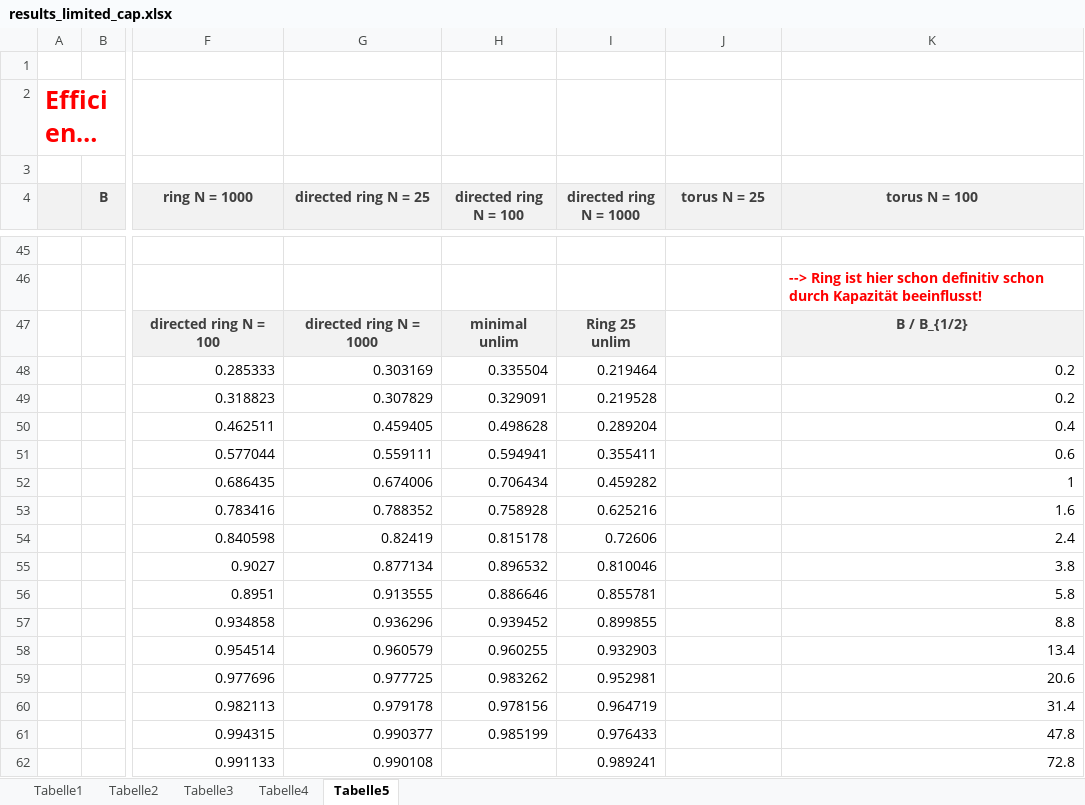
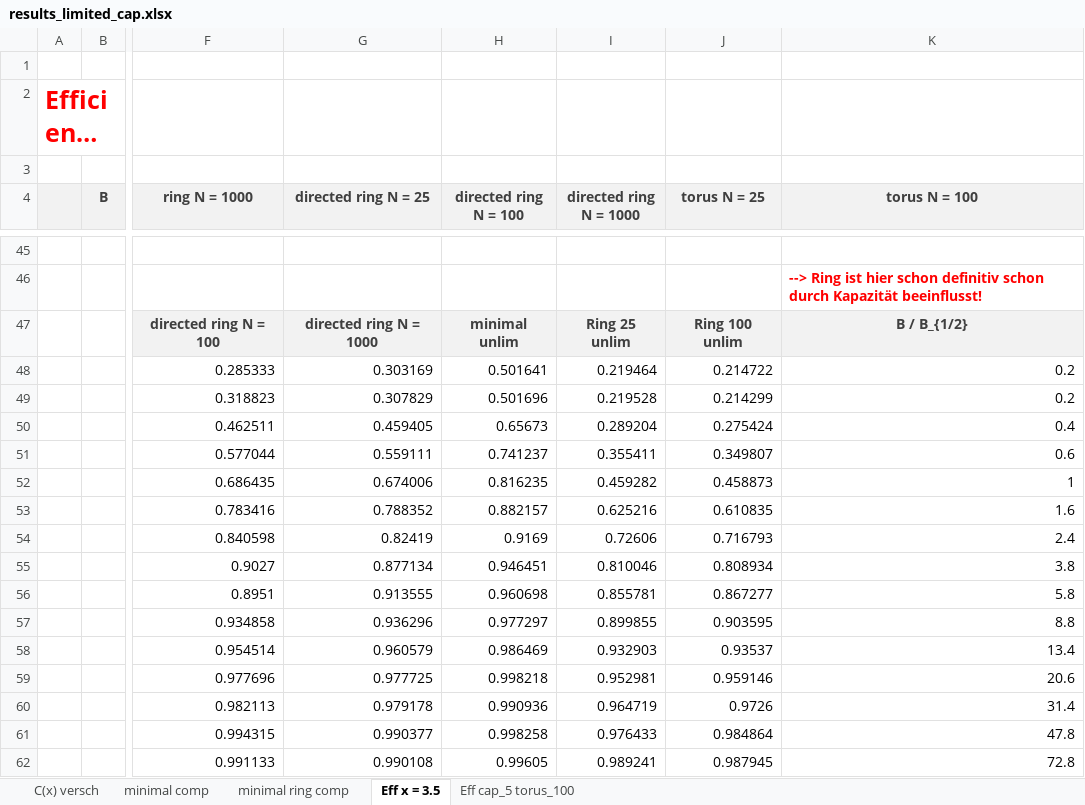
Before and after one commit to robderzerstoerer/ridesharing_sim_qt, an Excel workbook: ridesharing_sim_qt/results_limited_cap.xlsx, sheet Eff x = 3.5, drawn as a sheet; only a part is shown, gaps mark what is left out; long unchanged cells end in …; values as stored, in another font and other column widths than the file's, no borders; charts and pictures not drawn; the diff covers the shown part only; the diff names each change by its address in the sheet, - before the commit and + after, or states it on an @@ line.

```diff
--- a/ridesharing_sim_qt/results_limited_cap.xlsx (sheet Eff x = 3.5)
+++ b/ridesharing_sim_qt/results_limited_cap.xlsx (sheet Eff x = 3.5)
-sheet tab: Tabelle1
+sheet tab: C(x) versch
-sheet tab: Tabelle2
+sheet tab: minimal comp
-sheet tab: Tabelle4
+sheet tab: minimal ring comp
-sheet tab: Tabelle5
+sheet tab: Eff x = 3.5
-sheet tab: Tabelle3
+sheet tab: Eff cap_5 torus_100
-J47 (torus N = 25): (empty)
+J47 (torus N = 25): Ring 100 unlim
-J47 fill: none
+J47 fill: #F2F2F2
-H48 (directed ring N = 100): 0.335504
+H48 (directed ring N = 100): 0.501641
-J48 (torus N = 25): (empty)
+J48 (torus N = 25): 0.214722
-H49 (directed ring N = 100): 0.329091
+H49 (directed ring N = 100): 0.501696
-J49 (torus N = 25): (empty)
+J49 (torus N = 25): 0.214299
-H50 (directed ring N = 100): 0.498628
+H50 (directed ring N = 100): 0.65673
-J50 (torus N = 25): (empty)
+J50 (torus N = 25): 0.275424
-H51 (directed ring N = 100): 0.594941
+H51 (directed ring N = 100): 0.741237
-J51 (torus N = 25): (empty)
+J51 (torus N = 25): 0.349807
-H52 (directed ring N = 100): 0.706434
+H52 (directed ring N = 100): 0.816235
-J52 (torus N = 25): (empty)
+J52 (torus N = 25): 0.458873
-H53 (directed ring N = 100): 0.758928
+H53 (directed ring N = 100): 0.882157
-J53 (torus N = 25): (empty)
+J53 (torus N = 25): 0.610835
-H54 (directed ring N = 100): 0.815178
+H54 (directed ring N = 100): 0.9169
-J54 (torus N = 25): (empty)
+J54 (torus N = 25): 0.716793
-H55 (directed ring N = 100): 0.896532
+H55 (directed ring N = 100): 0.946451
-J55 (torus N = 25): (empty)
+J55 (torus N = 25): 0.808934
-H56 (directed ring N = 100): 0.886646
+H56 (directed ring N = 100): 0.960698
-J56 (torus N = 25): (empty)
+J56 (torus N = 25): 0.867277
-H57 (directed ring N = 100): 0.939452
+H57 (directed ring N = 100): 0.977297
-J57 (torus N = 25): (empty)
+J57 (torus N = 25): 0.903595
-H58 (directed ring N = 100): 0.960255
+H58 (directed ring N = 100): 0.986469
-J58 (torus N = 25): (empty)
+J58 (torus N = 25): 0.93537
-H59 (directed ring N = 100): 0.983262
+H59 (directed ring N = 100): 0.998218
-J59 (torus N = 25): (empty)
+J59 (torus N = 25): 0.959146
-H60 (directed ring N = 100): 0.978156
+H60 (directed ring N = 100): 0.990936
-J60 (torus N = 25): (empty)
+J60 (torus N = 25): 0.9726
-H61 (directed ring N = 100): 0.985199
+H61 (directed ring N = 100): 0.998258
-J61 (torus N = 25): (empty)
+J61 (torus N = 25): 0.984864
-H62 (directed ring N = 100): (empty)
+H62 (directed ring N = 100): 0.99605
-J62 (torus N = 25): (empty)
+J62 (torus N = 25): 0.987945
```
Also changed, not shown: 1 edited cell elsewhere in this sheet, charts or pictures, 33 other files.
